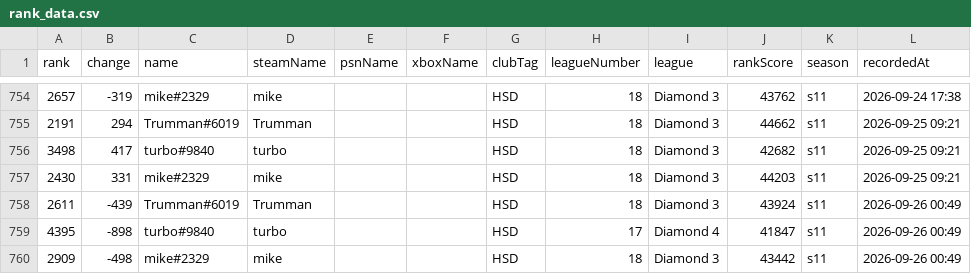
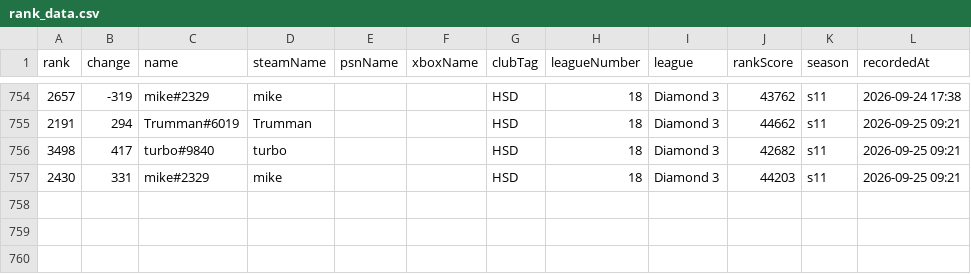
Before and after one commit to albinkempe/the-finals, a CSV file: data/rank_data.csv, drawn as a sheet; only a part is shown, gaps mark what is left out; the diff names each change by its address in the sheet, - before the commit and + after, or states it on an @@ line.

Commit message:
Data is not updated yet

```diff
--- a/data/rank_data.csv
+++ b/data/rank_data.csv
-row 758: 2611 | -439 | Trumman#6019 | Trumman |  |  | HSD | 18 | Diamond 3 | 43924 | s11 | 2026-09-26 00:49
-row 759: 4395 | -898 | turbo#9840 | turbo |  |  | HSD | 17 | Diamond 4 | 41847 | s11 | 2026-09-26 00:49
-row 760: 2909 | -498 | mike#2329 | mike |  |  | HSD | 18 | Diamond 3 | 43442 | s11 | 2026-09-26 00:49
```
